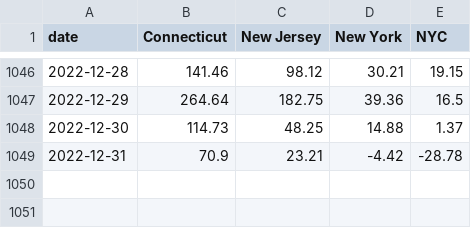
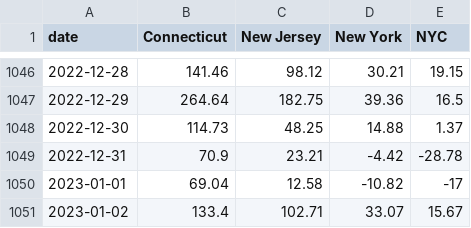
Before and after one commit to Dotdash-Data-Journalism/2021_2022_INV_news12_stories, a CSV file: data/restaurant_reservations_wide.csv, drawn as a sheet; only a part is shown, gaps mark what is left out.

```diff
--- a/data/restaurant_reservations_wide.csv
+++ b/data/restaurant_reservations_wide.csv
@@ -1049 +1049,3 @@ date,Connecticut,New Jersey,New York,NYC
 2022-12-31,70.9,23.21,-4.42,-28.78
+2023-01-01,69.04,12.58,-10.82,-17
+2023-01-02,133.4,102.71,33.07,15.67
```
Also changed, not shown: data/restaurant_reservations_long.csv, 41 other files.
